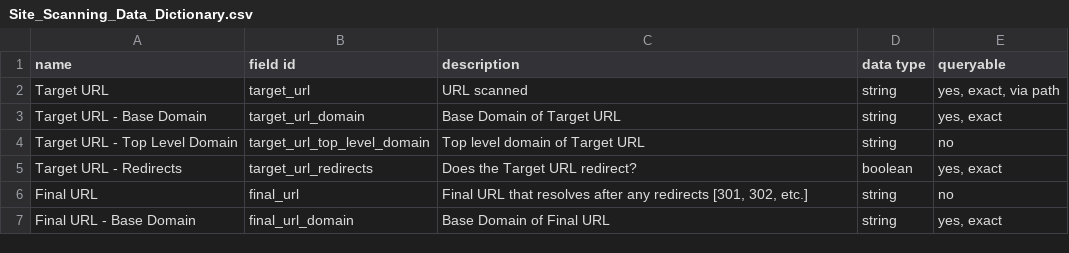
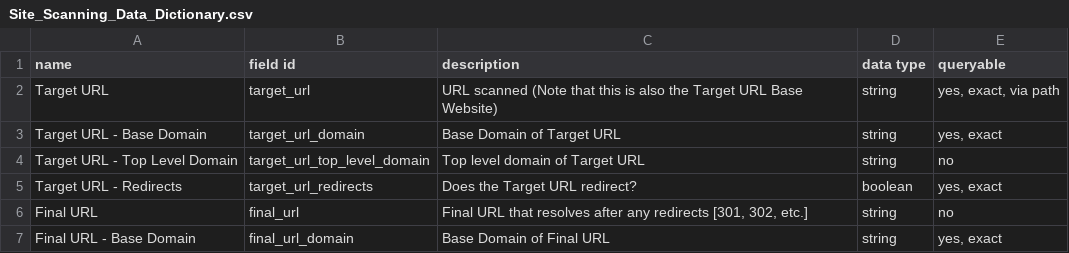
Before and after one commit to GSA/site-scanning-documentation, a CSV file: data/Site_Scanning_Data_Dictionary.csv, drawn as a sheet; only a part is shown.

Commit message:
adding a blurb

```diff
--- a/data/Site_Scanning_Data_Dictionary.csv
+++ b/data/Site_Scanning_Data_Dictionary.csv
@@ -1,3 +1,3 @@
 name,field id,description,data type,queryable
-Target URL,target_url,URL scanned,string,"yes, exact, via path"
+Target URL,target_url,URL scanned (Note that this is also the Target URL Base Website),string,"yes, exact, via path"
 Target URL - Base Domain,target_url_domain,Base Domain of Target URL,string,"yes, exact"
```
